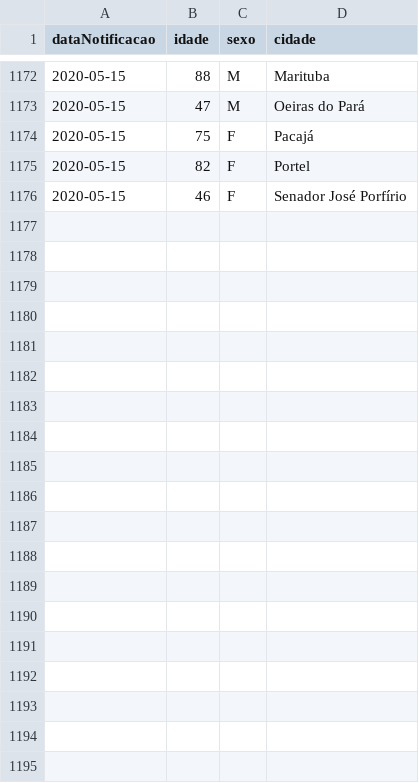
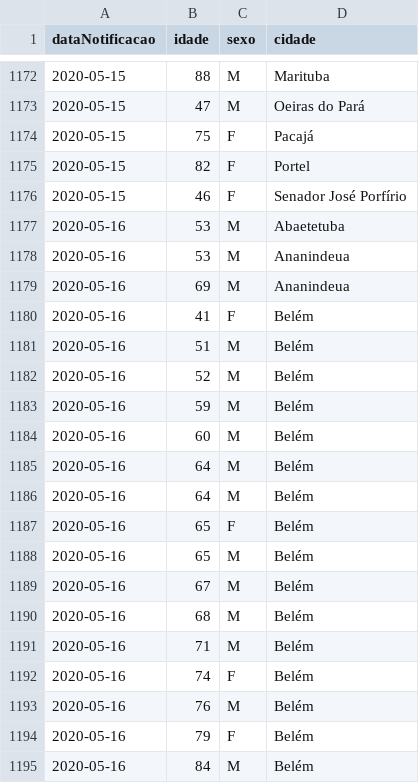
Before and after one commit to linocesar/covidpa, a CSV file: obitosPA.csv, drawn as a sheet; only a part is shown, gaps mark what is left out; the diff covers the shown part only.

```diff
--- a/obitosPA.csv
+++ b/obitosPA.csv
@@ -1176 +1176,20 @@ dataNotificacao,idade,sexo,cidade
 2020-05-15,46,F,Senador José Porfírio
+2020-05-16,53,M,Abaetetuba
+2020-05-16,53,M,Ananindeua
+2020-05-16,69,M,Ananindeua
+2020-05-16,41,F,Belém
+2020-05-16,51,M,Belém
+2020-05-16,52,M,Belém
+2020-05-16,59,M,Belém
+2020-05-16,60,M,Belém
+2020-05-16,64,M,Belém
+2020-05-16,64,M,Belém
+2020-05-16,65,F,Belém
+2020-05-16,65,M,Belém
+2020-05-16,67,M,Belém
+2020-05-16,68,M,Belém
+2020-05-16,71,M,Belém
+2020-05-16,74,F,Belém
+2020-05-16,76,M,Belém
+2020-05-16,79,F,Belém
+2020-05-16,84,M,Belém
```
Also changed, not shown: 29 added rows elsewhere in this file, geoloc-cidade-para.csv, 2 other files.
